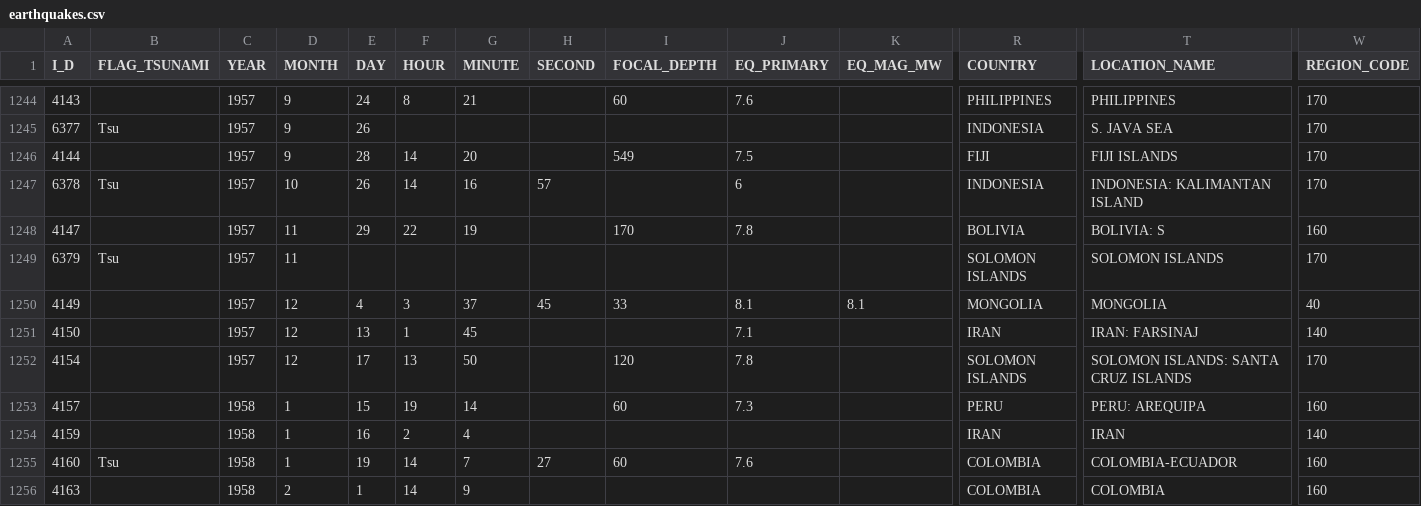
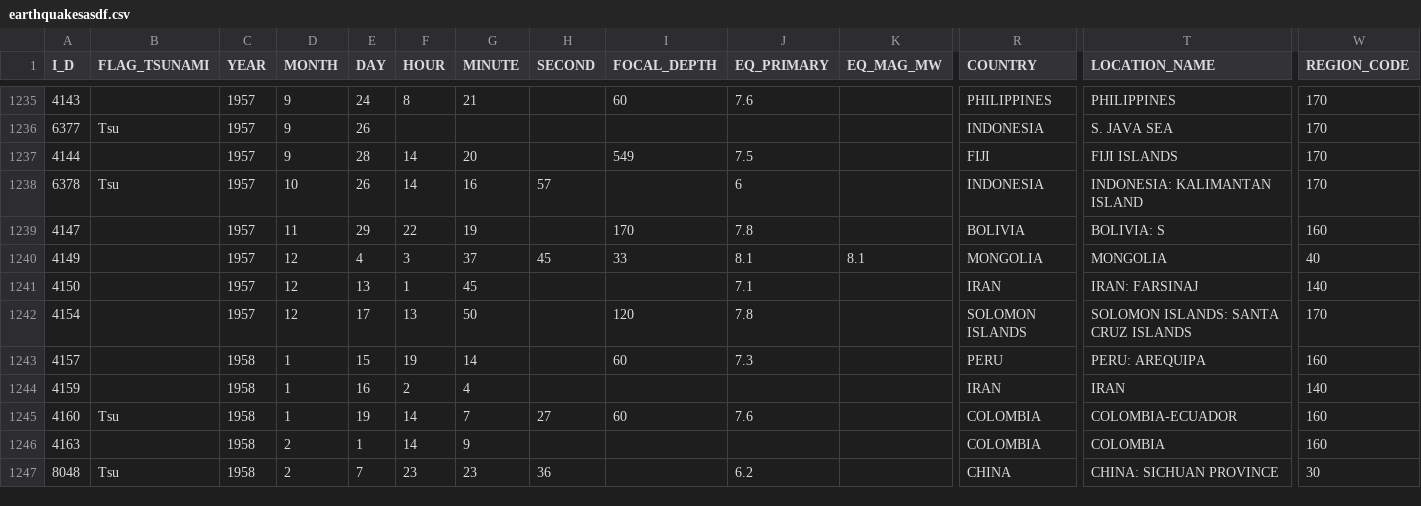
Before and after one commit to cmayne28/Disasters, a CSV file: earthquakesasdf.csv (was Disasters_Test/earthquakes.csv), drawn as a sheet; only a part is shown, gaps mark what is left out; the shorter side is filled out with more unchanged rows; rows hold the shown columns only; the diff covers the shown part only; the diff names each change by its address in the sheet, - before the commit and + after, or states it on an @@ line.

```diff
--- a/Disasters_Test/earthquakes.csv
+++ b/earthquakesasdf.csv
-row 1249: 6379 | Tsu | 1957 | 11 |  |  |  |  |  |  |  | SOLOMON ISLANDS | SOLOMON ISLANDS | 170
```
Also changed, not shown: 10 removed rows elsewhere in this file, 34 other files.
